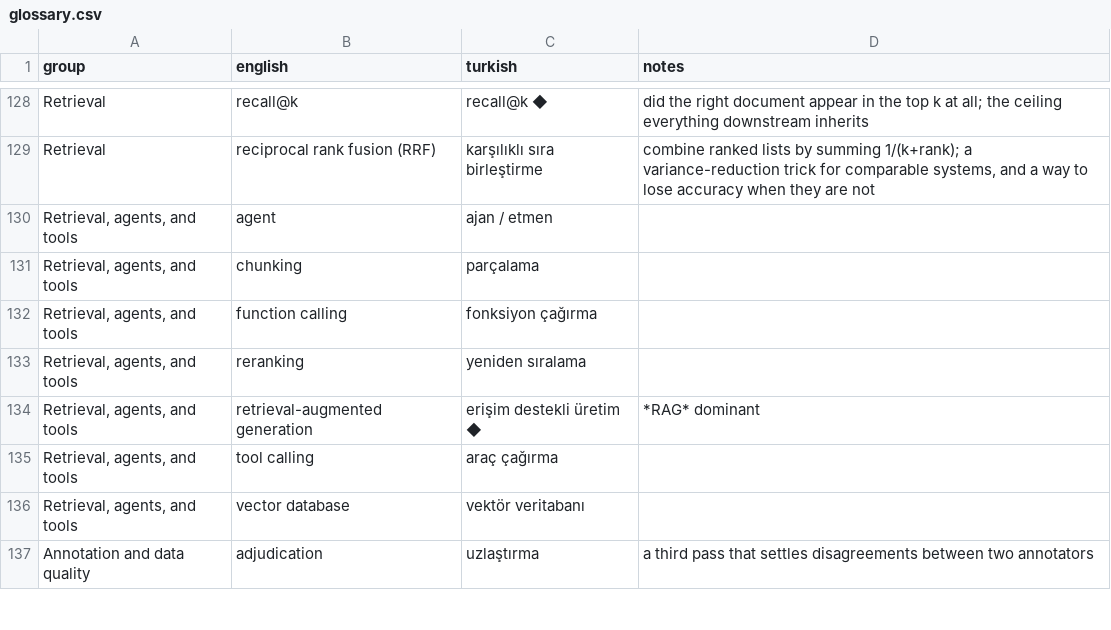
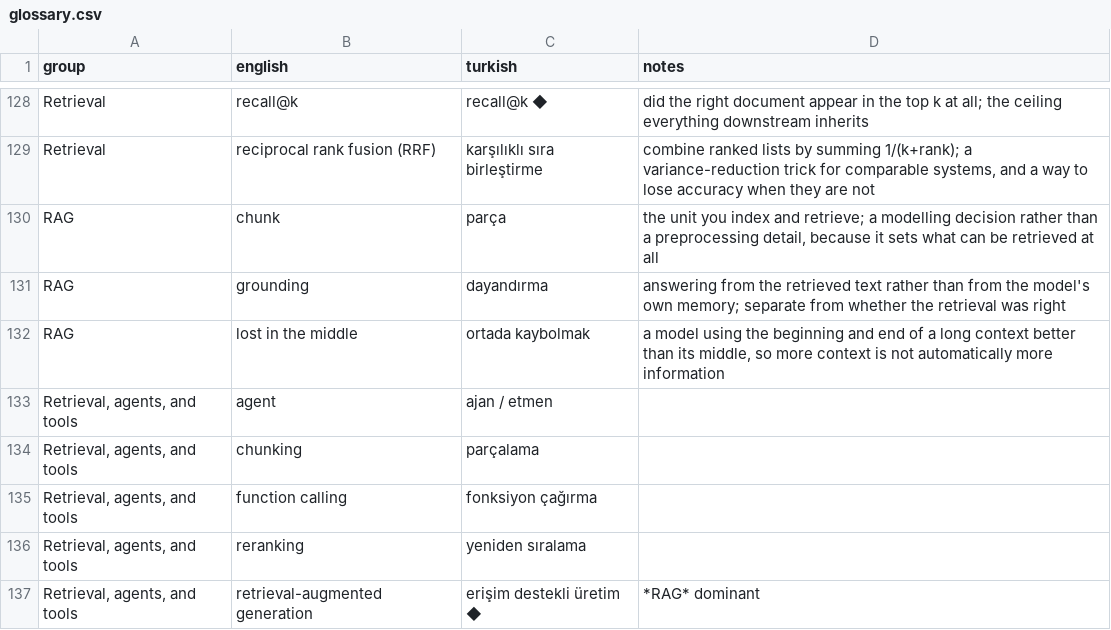
Before and after one commit to bbardakk/metu-applied-nlp, a CSV file: en/appendices/glossary.csv, drawn as a sheet; only a part is shown, gaps mark what is left out; the shorter side is filled out with more unchanged rows; the diff names each change by its address in the sheet, - before the commit and + after, or states it on an @@ line.

```diff
--- a/en/appendices/glossary.csv
+++ b/en/appendices/glossary.csv
+row 130: RAG | chunk | parça | the unit you index and retrieve; a modelling decision rather than a preprocessing detail, because it sets what can be retrieved at all
+row 131: RAG | grounding | dayandırma | answering from the retrieved text rather than from the model's own memory; separate from whether the retrieval was right
+row 132: RAG | lost in the middle | ortada kaybolmak | a model using the beginning and end of a long context better than its middle, so more context is not automatically more information
```
Also changed, not shown: 12 other files.
